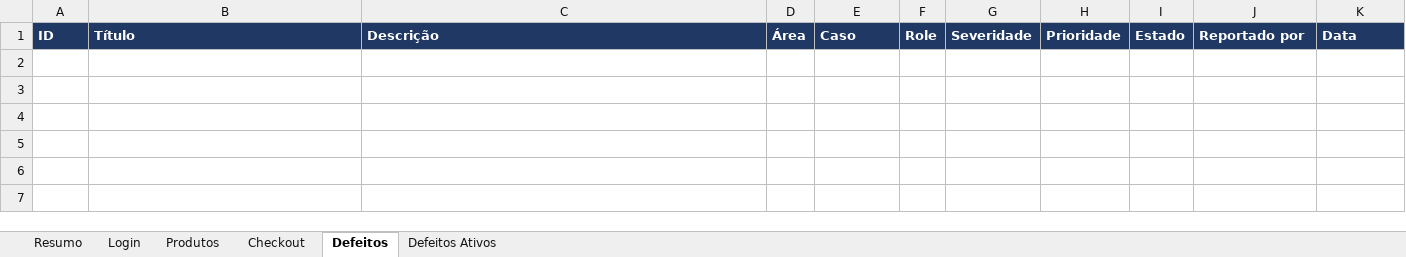
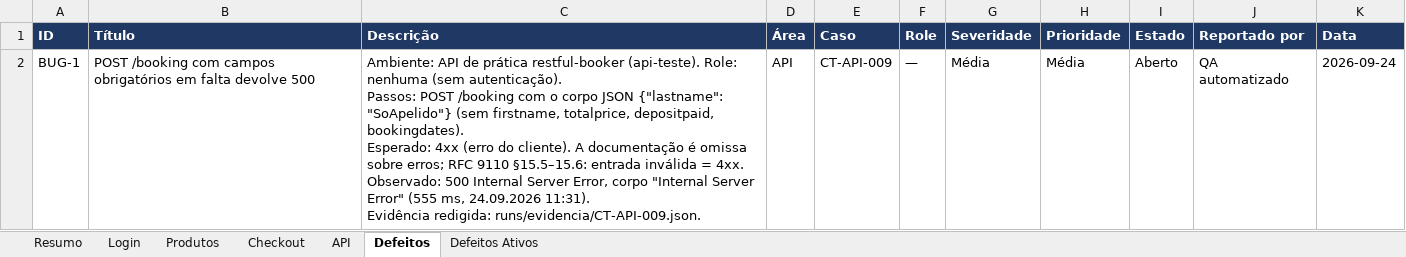
Before and after one commit to pedroalmeida981/qa-assistant, an Excel workbook: examples/demo/workbook/plano-demo.xlsx, sheet Defeitos, drawn as a sheet; values as stored, in another font and other column widths than the file's, no borders; ↵ is a line break in a cell; the diff names each change by its address in the sheet, - before the commit and + after, or states it on an @@ line.

```diff
--- a/examples/demo/workbook/plano-demo.xlsx (sheet Defeitos)
+++ b/examples/demo/workbook/plano-demo.xlsx (sheet Defeitos)
+sheet tab: API
+row 2: BUG-1 | POST /booking com campos obrigatórios em falta devolve 500 | Ambiente: API de prática restful-booker (api-teste). Role: nenhuma (sem autenticação). ↵ Passos: POST /booking com o corpo JSON {"lastname": "SoApelido"} (sem firstname, totalprice, depositpaid, bookingdates). ↵ Esperado: 4xx (erro do cliente). A documentação é omissa sobre erros; RFC 9110 §15.5–15.6: entrada inválida = 4xx. ↵ Observado: 500 Internal Server Error, corpo "Internal Server Error" (555 ms, 24.09.2026 11:31). ↵ Evidência redigida: runs/evidencia/CT-API-009.json. | API | CT-API-009 | — | Média | Média | Aberto | QA automatizado | 2026-09-24
```
Also changed, not shown: sheet Resumo, sheet Defeitos Ativos, 15 other files.
